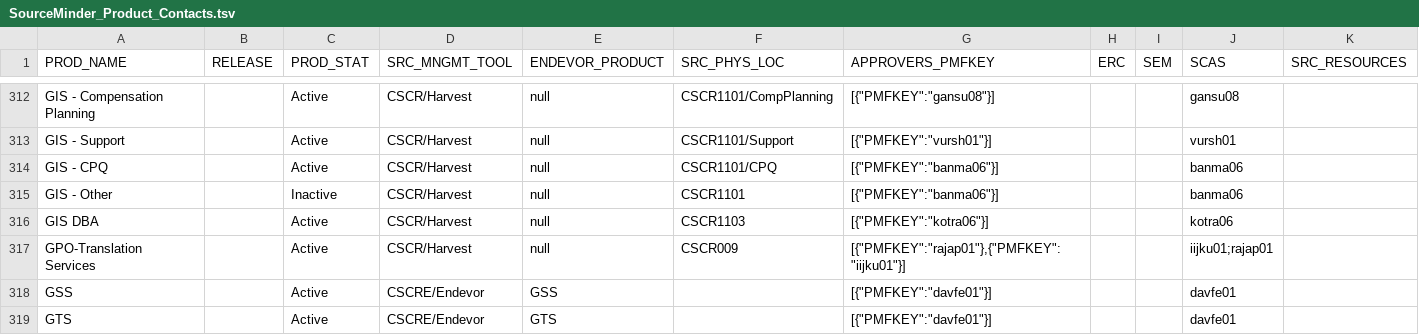
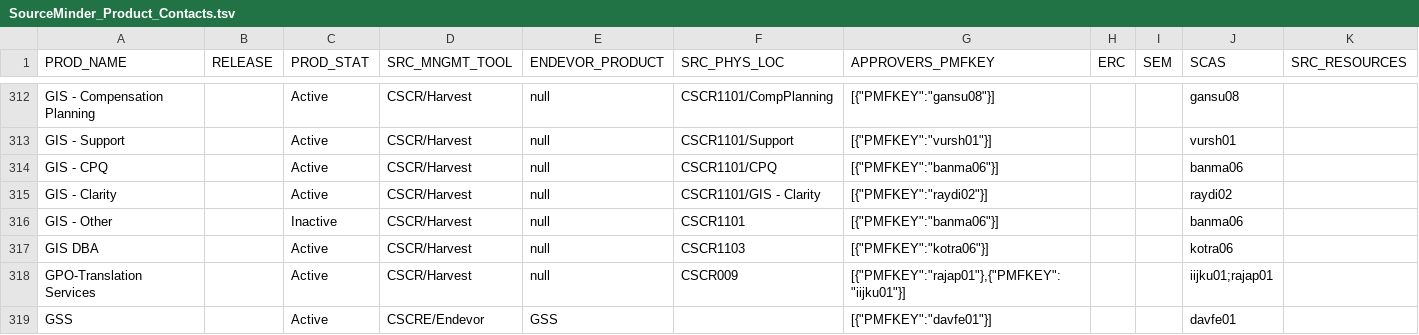
Before and after one commit to morjo02jm/SCM-Attestation-CAHarvest-LDAP, a TSV file: scmldap/SourceMinder_Product_Contacts.tsv, drawn as a sheet; only a part is shown, gaps mark what is left out; the shorter side is filled out with more unchanged rows; rows hold the shown columns only; the diff names each change by its address in the sheet, - before the commit and + after, or states it on an @@ line.

```diff
--- a/scmldap/SourceMinder_Product_Contacts.tsv
+++ b/scmldap/SourceMinder_Product_Contacts.tsv
+row 315: GIS - Clarity |  | Active | CSCR/Harvest | null | CSCR1101/GIS - Clarity | [{"PMFKEY":"raydi02"}] |  |  | raydi02
```
Also changed, not shown: 1 other file.
